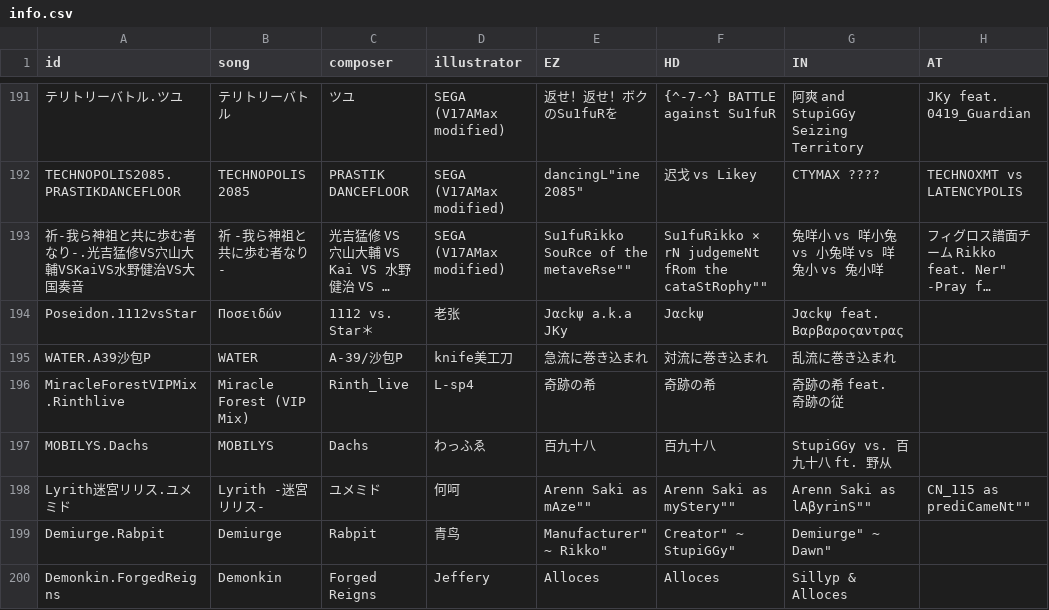
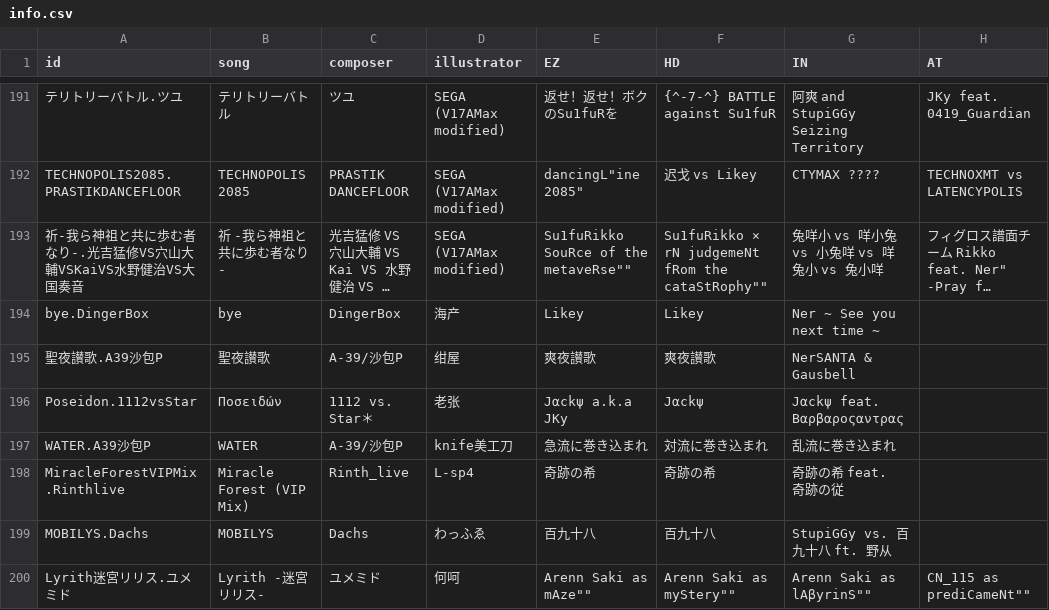
Before and after one commit to Catrong/phi-plugin, a CSV file: resources/info/info.csv, drawn as a sheet; only a part is shown, gaps mark what is left out; the shorter side is filled out with more unchanged rows; long unchanged cells end in …; the diff names each change by its address in the sheet, - before the commit and + after, or states it on an @@ line.

```diff
--- a/resources/info/info.csv
+++ b/resources/info/info.csv
+row 194: bye.DingerBox | bye | DingerBox | 海产 | Likey | Likey | Ner ~ See you next time ~
+row 195: 聖夜讃歌.A39沙包P | 聖夜讃歌 | A-39/沙包P | 绀屋 | 爽夜讃歌 | 爽夜讃歌 | NerSANTA & Gausbell
```
Also changed, not shown: resources/info/difficulty.csv.
